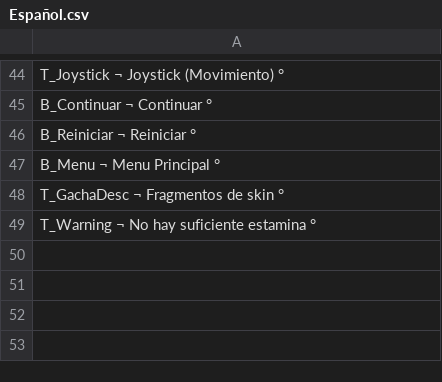
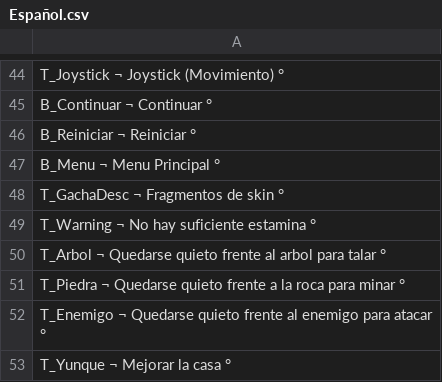
Before and after one commit to ElbeiglTV/BlokySurvibal, a CSV file: Assets/Lenguage/Español.csv, drawn as a sheet; only a part is shown, gaps mark what is left out; the diff names each change by its address in the sheet, - before the commit and + after, or states it on an @@ line.

```diff
--- a/Assets/Lenguage/Español.csv
+++ b/Assets/Lenguage/Español.csv
+row 50: T_Arbol ¬ Quedarse quieto frente al arbol para talar °
+row 51: T_Piedra ¬ Quedarse quieto frente a la roca para minar °
+row 52: T_Enemigo ¬ Quedarse quieto frente al enemigo para atacar °
+row 53: T_Yunque ¬ Mejorar la casa °
```
Also changed, not shown: Assets/Lenguage/Aleman.csv, Assets/Lenguage/Ingles.csv, 11 other files.
